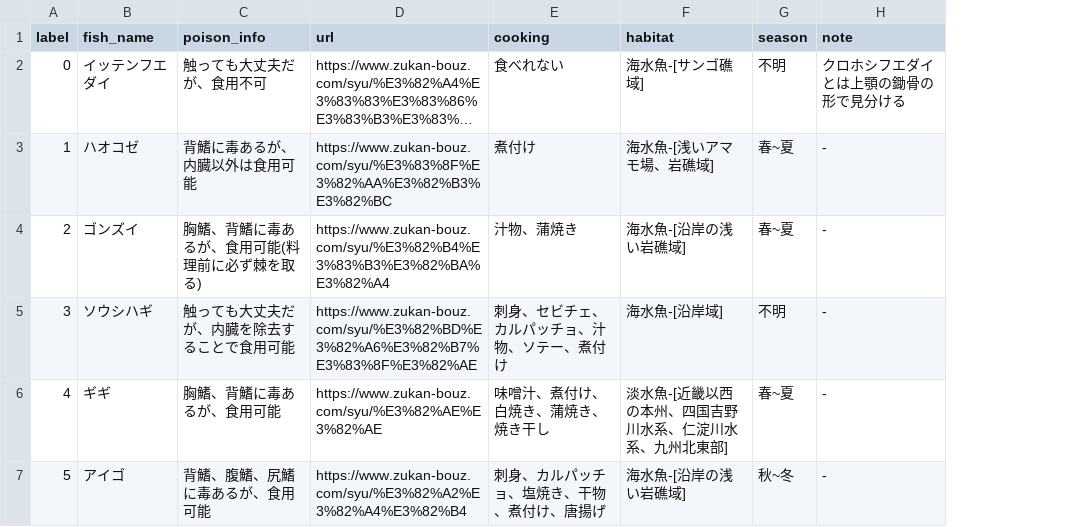
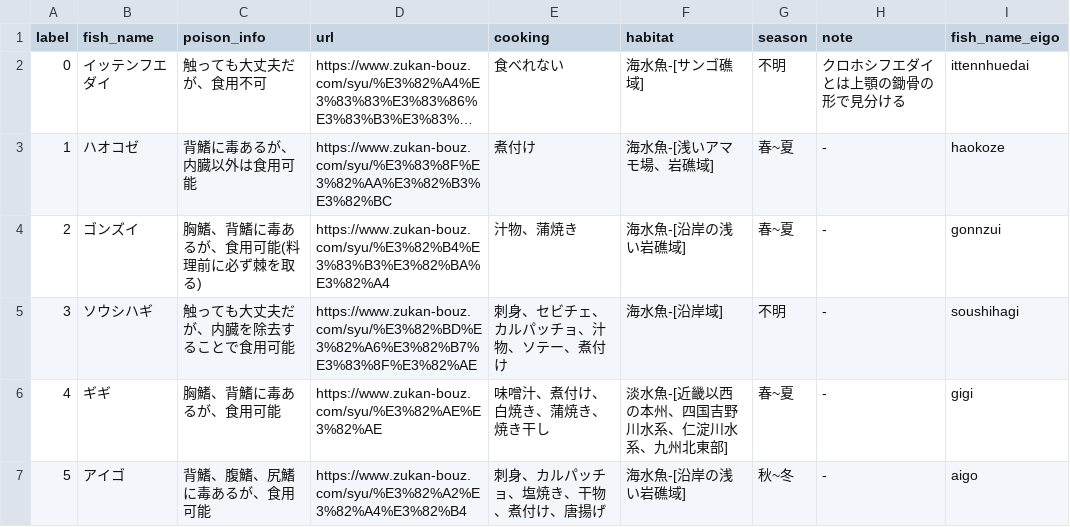
Before and after one commit to ExciteJapanPub/summer-intern-2018-ml2, a CSV file: fish_poison_database/fish_poison_database.csv, drawn as a sheet; long unchanged cells end in …; the diff names each change by its address in the sheet, - before the commit and + after, or states it on an @@ line.

```diff
--- a/fish_poison_database/fish_poison_database.csv
+++ b/fish_poison_database/fish_poison_database.csv
+column I (fish_name_eigo), rows 2-7: ittennhuedai | haokoze | gonnzui | soushihagi | gigi | aigo
```
Also changed, not shown: 7 other files.
